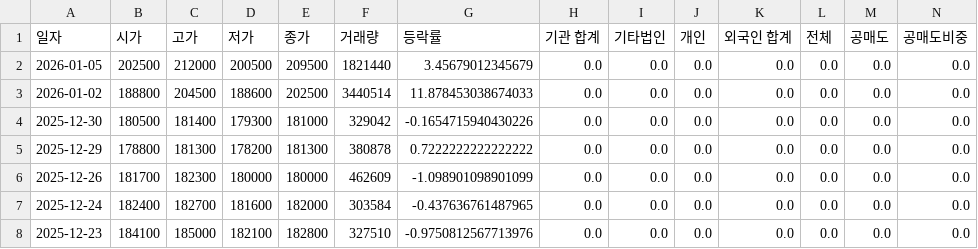
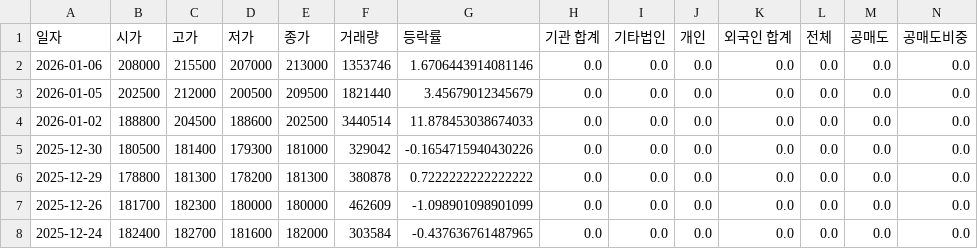
Before and after one commit to ccyun95/Pharma_bio, a CSV file: data/Celltrion_068270_stock_data.csv, drawn as a sheet; only a part is shown; the shorter side is filled out with more unchanged rows; rows hold the shown columns only; the diff names each change by its address in the sheet, - before the commit and + after, or states it on an @@ line.

```diff
--- a/data/Celltrion_068270_stock_data.csv
+++ b/data/Celltrion_068270_stock_data.csv
+row 2: 2026-01-06 | 208000 | 215500 | 207000 | 213000 | 1353746 | 1.6706443914081146 | 0.0 | 0.0 | 0.0 | 0.0 | 0.0 | 0.0 | 0.0
```
Also changed, not shown: data/ABL_Bio_298380_stock_data.csv, data/Ligachem_Bio_141080_stock_data.csv, 16 other files.
